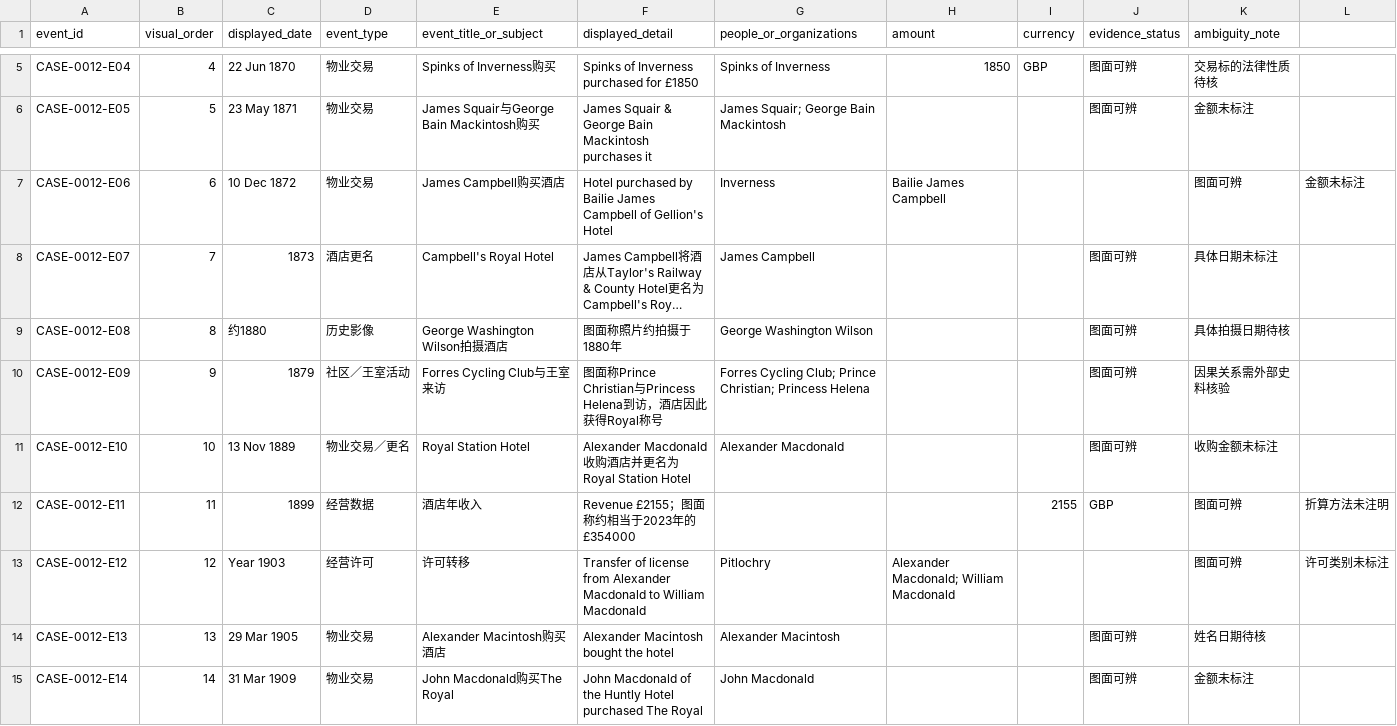
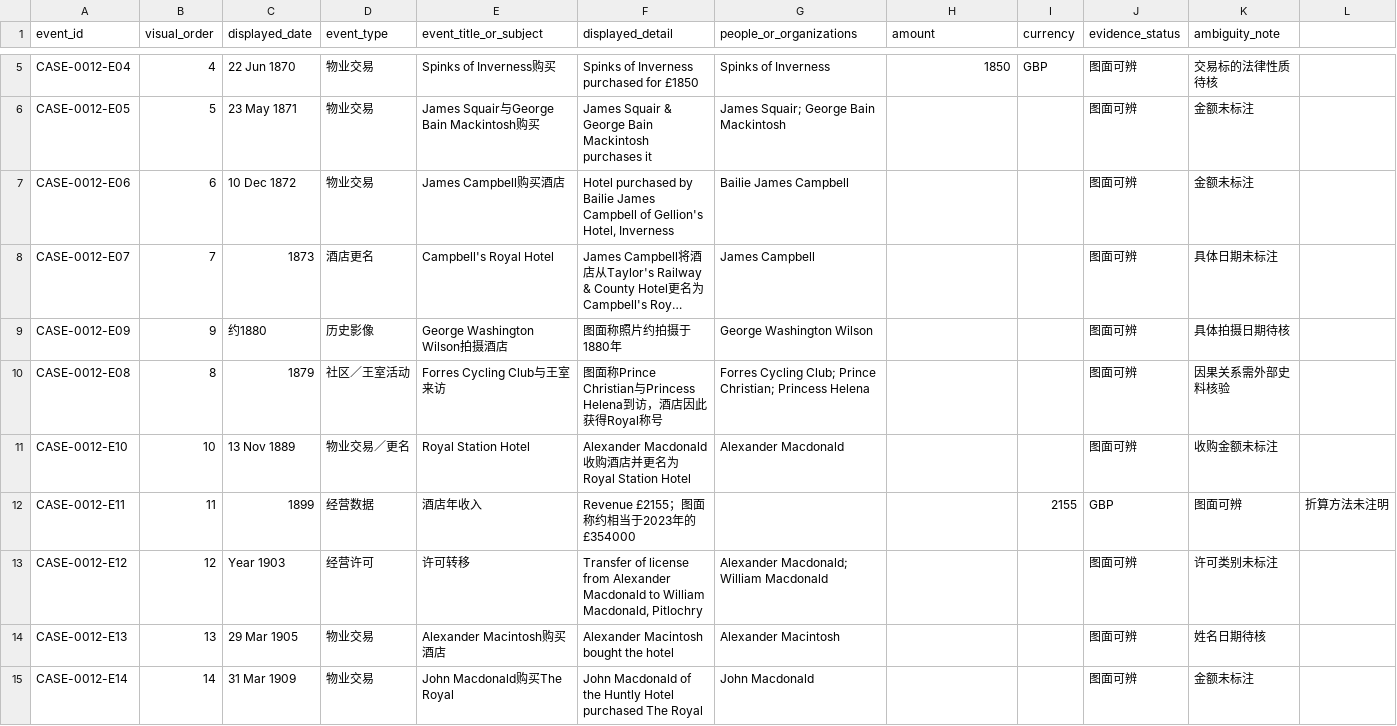
Before and after one commit to AnHaiting-zc/Aht, a CSV file: 02-信息图形类型案例/03-时间轴型-Timeline/案例/CASE-0012-Royal-Station-Hotel-Forres-History-Timeline/时间节点.csv, drawn as a sheet; only a part is shown, gaps mark what is left out; long unchanged cells end in …; the diff names each change by its address in the sheet, - before the commit and + after, or states it on an @@ line.

Commit message:
修正CASE-0012时间节点顺序与CSV字段转义

```diff
--- a/02-信息图形类型案例/03-时间轴型-Timeline/案例/CASE-0012-Royal-Station-Hotel-Forres-History-Timeline/时间节点.csv
+++ b/02-信息图形类型案例/03-时间轴型-Timeline/案例/CASE-0012-Royal-Station-Hotel-Forres-History-Timeline/时间节点.csv
-F7 (displayed_detail): …of Gellion's Hotel
+F7 (displayed_detail): …of Gellion's Hotel, Inverness
-G7 (people_or_organizations): Inverness
+G7 (people_or_organizations): Bailie James Campbell
-H7 (amount): Bailie James Campbell
+H7 (amount): (empty)
-J7 (evidence_status): (empty)
+J7 (evidence_status): 图面可辨
-K7 (ambiguity_note): 图面可辨
+K7 (ambiguity_note): 金额未标注
-L7: 金额未标注
+L7: (empty)
-A9 (event_id): CASE-0012-E08
+A9 (event_id): CASE-0012-E09
-B9 (visual_order): 8
+B9 (visual_order): 9
-A10 (event_id): CASE-0012-E09
+A10 (event_id): CASE-0012-E08
-B10 (visual_order): 9
+B10 (visual_order): 8
-F13 (displayed_detail): …to William Macdonald
+F13 (displayed_detail): …to William Macdonald, Pitlochry
-G13 (people_or_organizations): Pitlochry
+G13 (people_or_organizations): Alexander Macdonald; William Macdonald
-H13 (amount): Alexander Macdonald; William Macdonald
+H13 (amount): (empty)
-J13 (evidence_status): (empty)
+J13 (evidence_status): 图面可辨
-K13 (ambiguity_note): 图面可辨
+K13 (ambiguity_note): 许可类别未标注
-L13: 许可类别未标注
+L13: (empty)
```
